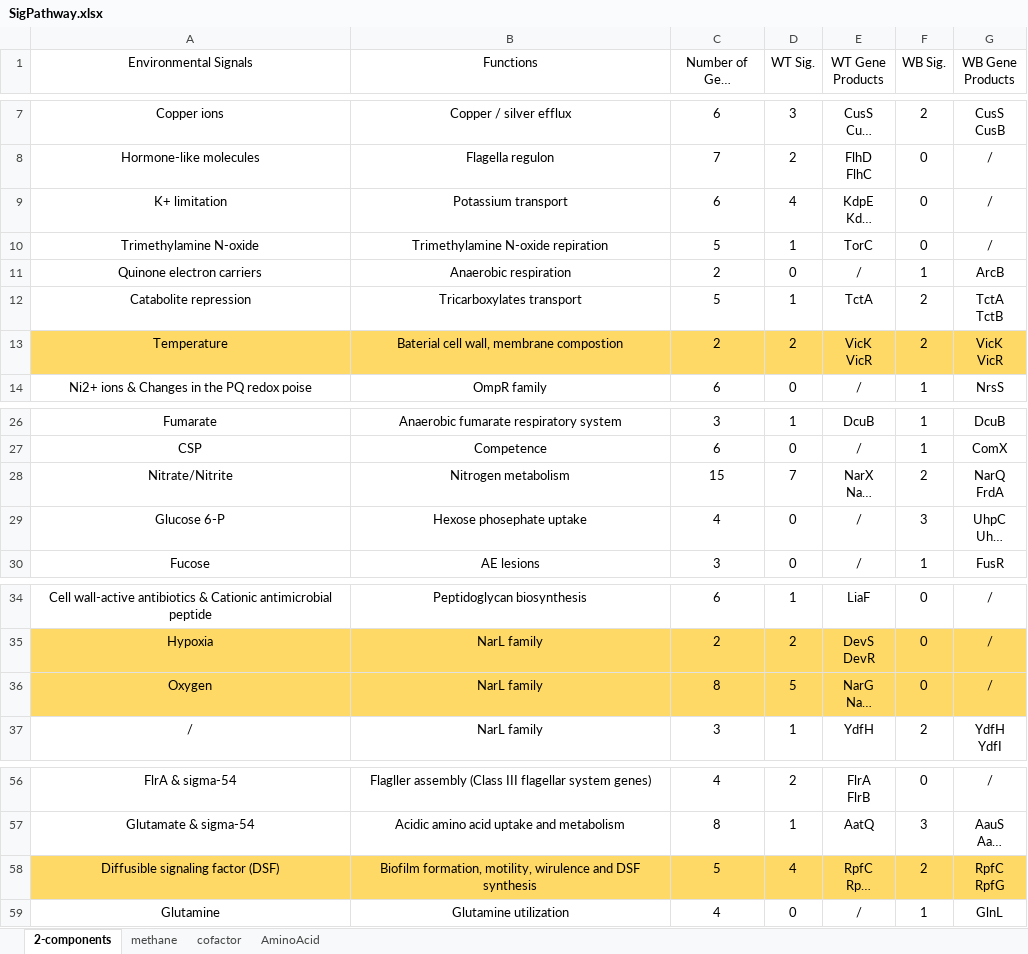
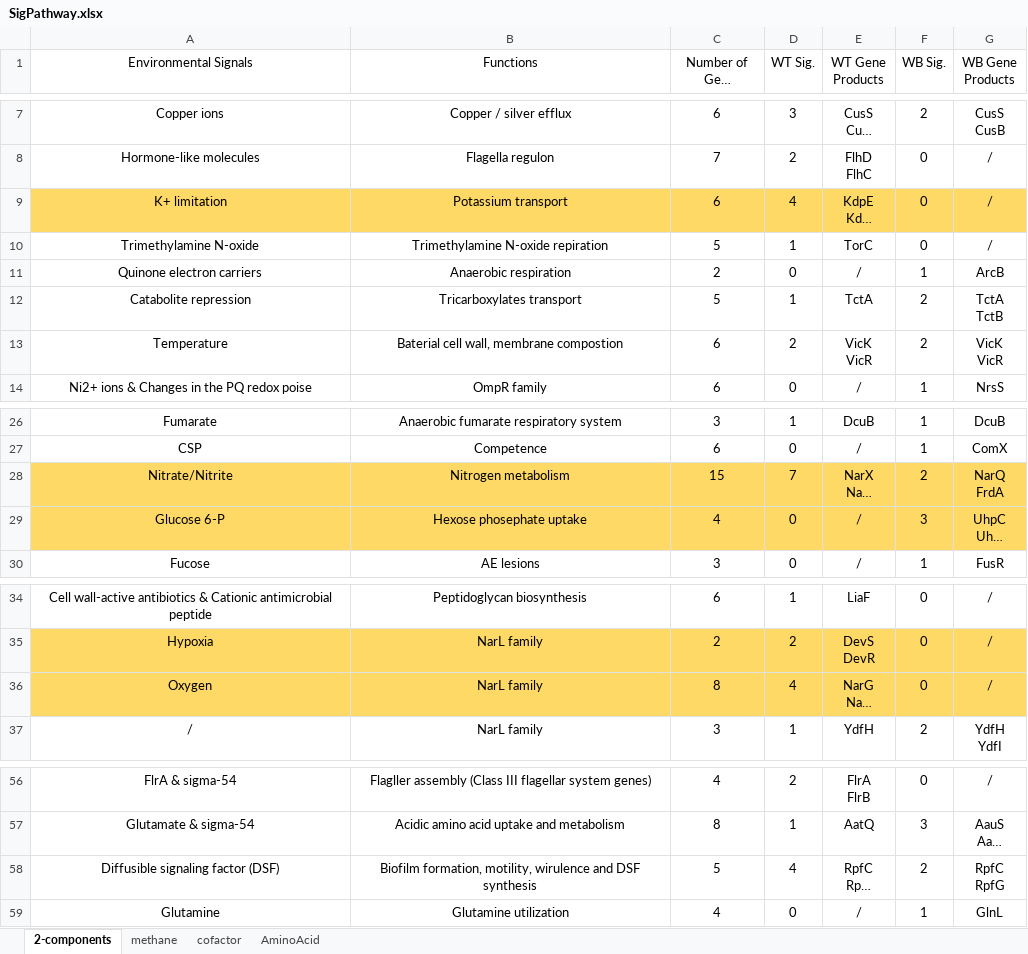
Before and after one commit to GuyuanTang/BINP37_Project, an Excel workbook: nbis_meta/3_Annotation/DESeq2/SigPathway.xlsx, sheet 2-components, drawn as a sheet; only a part is shown, gaps mark what is left out; long unchanged cells end in …; values as stored, in another font and other column widths than the file's, no borders; the diff names each change by its address in the sheet, - before the commit and + after, or states it on an @@ line.

```diff
--- a/nbis_meta/3_Annotation/DESeq2/SigPathway.xlsx (sheet 2-components)
+++ b/nbis_meta/3_Annotation/DESeq2/SigPathway.xlsx (sheet 2-components)
-A9:G9 fill: none
+A9:G9 fill: #FFD966
-A13:G13 fill: #FFD966
+A13:G13 fill: none
-C13 (Number of Gene Products): 2
+C13 (Number of Gene Products): 6
-A28:G29 fill: none
+A28:G29 fill: #FFD966
-D36 (WT Sig.): 5
+D36 (WT Sig.): 4
-A58:G58 fill: #FFD966
+A58:G58 fill: none
```
Also changed, not shown: sheet methane, 7 other files.
